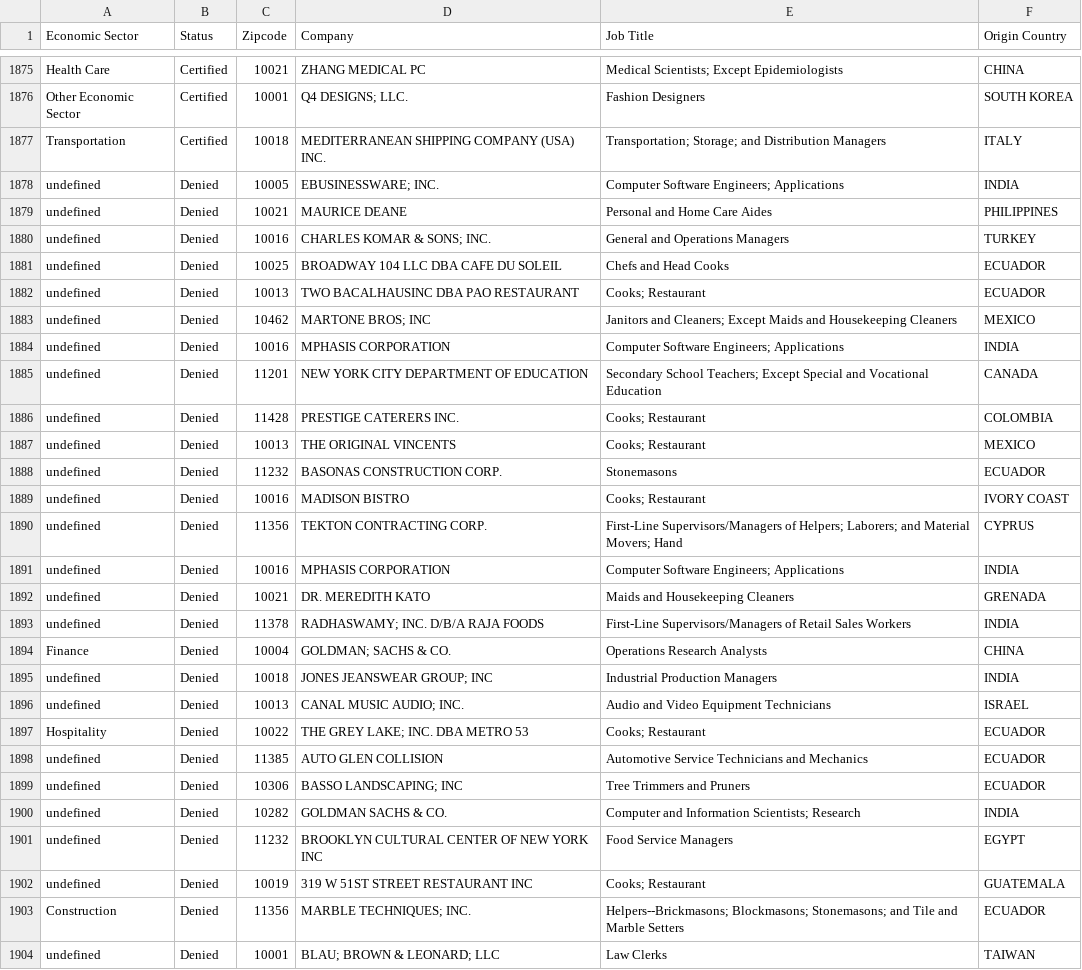
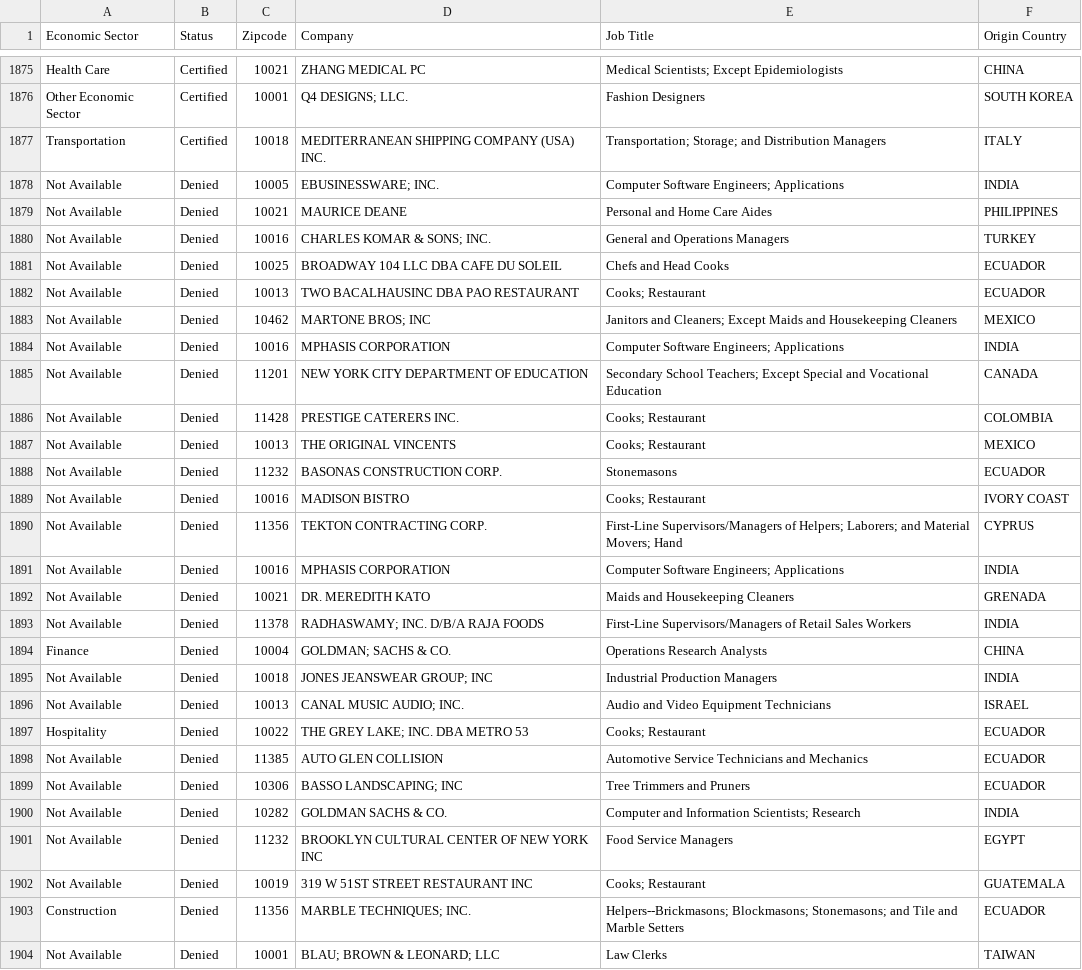
Before and after one commit to lmaharas/h1bvisa, a CSV file: reduced_data/h1b_newyork.csv, drawn as a sheet; only a part is shown, gaps mark what is left out; the diff covers the shown part only.

```diff
--- a/reduced_data/h1b_newyork.csv
+++ b/reduced_data/h1b_newyork.csv
@@ -1877,28 +1877,28 @@ Other Economic Sector,Certified,10001,Q4 DESIGNS; LLC.,Fashion Designers,SOUTH K
 Transportation,Certified,10018,MEDITERRANEAN SHIPPING COMPANY (USA) INC.,Transportation; Storage; and Distribution Managers,ITALY
-undefined,Denied,10005,EBUSINESSWARE; INC.,Computer Software Engineers; Applications,INDIA
-undefined,Denied,10021,MAURICE DEANE,Personal and Home Care Aides,PHILIPPINES
-undefined,Denied,10016,CHARLES KOMAR & SONS; INC.,General and Operations Managers,TURKEY
-undefined,Denied,10025,BROADWAY 104 LLC DBA CAFE DU SOLEIL,Chefs and Head Cooks,ECUADOR
-undefined,Denied,10013,TWO BACALHAUSINC DBA PAO RESTAURANT,Cooks; Restaurant,ECUADOR
-undefined,Denied,10462,MARTONE BROS; INC,Janitors and Cleaners; Except Maids and Housekeeping Cleaners,MEXICO
-undefined,Denied,10016,MPHASIS CORPORATION,Computer Software Engineers; Applications,INDIA
-undefined,Denied,11201,NEW YORK CITY DEPARTMENT OF EDUCATION,Secondary School Teachers; Except Special and Vocational Education,CANADA
-undefined,Denied,11428,PRESTIGE CATERERS INC.,Cooks; Restaurant,COLOMBIA
-undefined,Denied,10013,THE ORIGINAL VINCENTS,Cooks; Restaurant,MEXICO
-undefined,Denied,11232,BASONAS CONSTRUCTION CORP.,Stonemasons,ECUADOR
-undefined,Denied,10016,MADISON BISTRO,Cooks; Restaurant,IVORY COAST
-undefined,Denied,11356,TEKTON CONTRACTING CORP.,First-Line Supervisors/Managers of Helpers; Laborers; and Material Movers; Hand,CYPRUS
-undefined,Denied,10016,MPHASIS CORPORATION,Computer Software Engineers; Applications,INDIA
-undefined,Denied,10021,DR. MEREDITH KATO,Maids and Housekeeping Cleaners,GRENADA
-undefined,Denied,11378,RADHASWAMY; INC. D/B/A RAJA FOODS,First-Line Supervisors/Managers of Retail Sales Workers,INDIA
+Not Available,Denied,10005,EBUSINESSWARE; INC.,Computer Software Engineers; Applications,INDIA
+Not Available,Denied,10021,MAURICE DEANE,Personal and Home Care Aides,PHILIPPINES
+Not Available,Denied,10016,CHARLES KOMAR & SONS; INC.,General and Operations Managers,TURKEY
+Not Available,Denied,10025,BROADWAY 104 LLC DBA CAFE DU SOLEIL,Chefs and Head Cooks,ECUADOR
+Not Available,Denied,10013,TWO BACALHAUSINC DBA PAO RESTAURANT,Cooks; Restaurant,ECUADOR
+Not Available,Denied,10462,MARTONE BROS; INC,Janitors and Cleaners; Except Maids and Housekeeping Cleaners,MEXICO
+Not Available,Denied,10016,MPHASIS CORPORATION,Computer Software Engineers; Applications,INDIA
+Not Available,Denied,11201,NEW YORK CITY DEPARTMENT OF EDUCATION,Secondary School Teachers; Except Special and Vocational Education,CANADA
+Not Available,Denied,11428,PRESTIGE CATERERS INC.,Cooks; Restaurant,COLOMBIA
+Not Available,Denied,10013,THE ORIGINAL VINCENTS,Cooks; Restaurant,MEXICO
+Not Available,Denied,11232,BASONAS CONSTRUCTION CORP.,Stonemasons,ECUADOR
+Not Available,Denied,10016,MADISON BISTRO,Cooks; Restaurant,IVORY COAST
+Not Available,Denied,11356,TEKTON CONTRACTING CORP.,First-Line Supervisors/Managers of Helpers; Laborers; and Material Movers; Hand,CYPRUS
+Not Available,Denied,10016,MPHASIS CORPORATION,Computer Software Engineers; Applications,INDIA
+Not Available,Denied,10021,DR. MEREDITH KATO,Maids and Housekeeping Cleaners,GRENADA
+Not Available,Denied,11378,RADHASWAMY; INC. D/B/A RAJA FOODS,First-Line Supervisors/Managers of Retail Sales Workers,INDIA
 Finance,Denied,10004,GOLDMAN; SACHS & CO.,Operations Research Analysts,CHINA
-undefined,Denied,10018,JONES JEANSWEAR GROUP; INC,Industrial Production Managers,INDIA
-undefined,Denied,10013,CANAL MUSIC AUDIO; INC.,Audio and Video Equipment Technicians,ISRAEL
+Not Available,Denied,10018,JONES JEANSWEAR GROUP; INC,Industrial Production Managers,INDIA
+Not Available,Denied,10013,CANAL MUSIC AUDIO; INC.,Audio and Video Equipment Technicians,ISRAEL
 Hospitality,Denied,10022,THE GREY LAKE; INC. DBA METRO 53,Cooks; Restaurant,ECUADOR
-undefined,Denied,11385,AUTO GLEN COLLISION,Automotive Service Technicians and Mechanics,ECUADOR
-undefined,Denied,10306,BASSO LANDSCAPING; INC,Tree Trimmers and Pruners,ECUADOR
-undefined,Denied,10282,GOLDMAN SACHS & CO.,Computer and Information Scientists; Research,INDIA
-undefined,Denied,11232,BROOKLYN CULTURAL CENTER OF NEW YORK INC,Food Service Managers,EGYPT
-undefined,Denied,10019,319 W 51ST STREET RESTAURANT INC,Cooks; Restaurant,GUATEMALA
+Not Available,Denied,11385,AUTO GLEN COLLISION,Automotive Service Technicians and Mechanics,ECUADOR
+Not Available,Denied,10306,BASSO LANDSCAPING; INC,Tree Trimmers and Pruners,ECUADOR
+Not Available,Denied,10282,GOLDMAN SACHS & CO.,Computer and Information Scientists; Research,INDIA
+Not Available,Denied,11232,BROOKLYN CULTURAL CENTER OF NEW YORK INC,Food Service Managers,EGYPT
+Not Available,Denied,10019,319 W 51ST STREET RESTAURANT INC,Cooks; Restaurant,GUATEMALA
 Construction,Denied,11356,MARBLE TECHNIQUES; INC.,Helpers--Brickmasons; Blockmasons; Stonemasons; and Tile and Marble Setters,ECUADOR
-undefined,Denied,10001,BLAU; BROWN & LEONARD; LLC,Law Clerks,TAIWAN
+Not Available,Denied,10001,BLAU; BROWN & LEONARD; LLC,Law Clerks,TAIWAN
```
Also changed, not shown: 135 edited cells elsewhere in this file, 2 other files.
